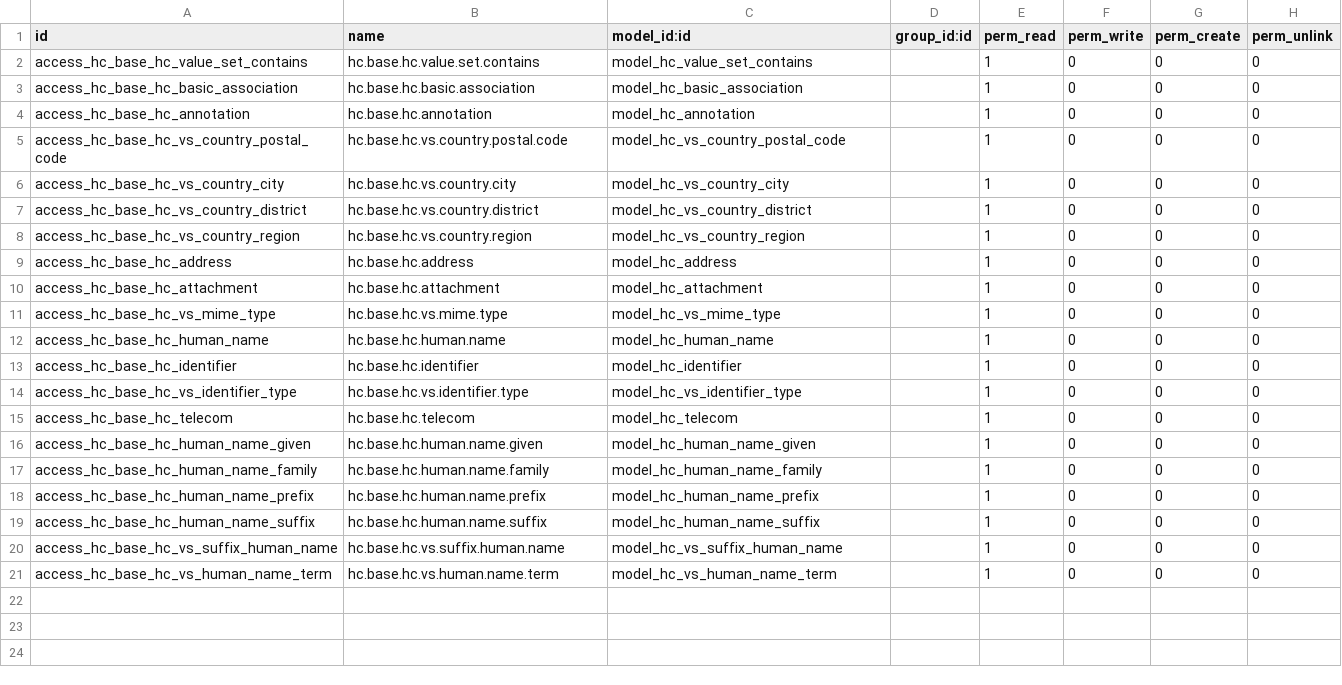
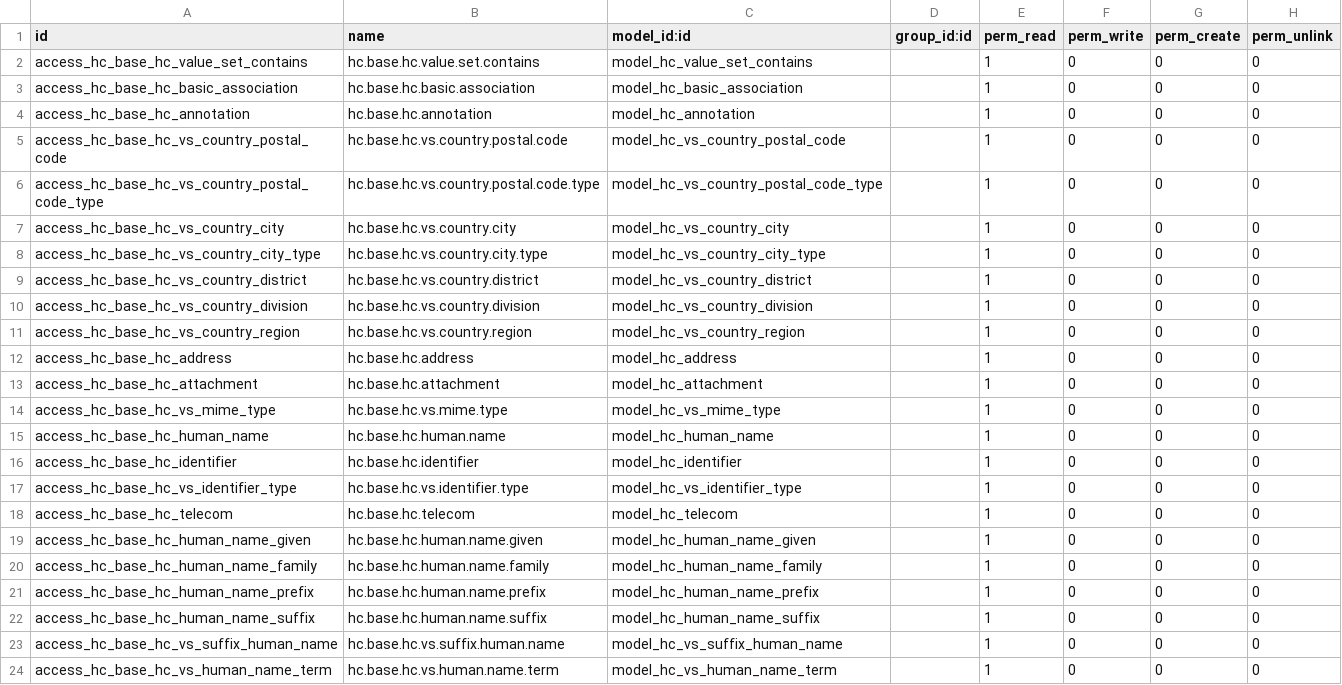
Before and after one commit to LiberTang0/odoo-fhir, a CSV file: addons/hc_base/security/ir.model.access.csv, drawn as a sheet; the diff names each change by its address in the sheet, - before the commit and + after, or states it on an @@ line.

```diff
--- a/addons/hc_base/security/ir.model.access.csv
+++ b/addons/hc_base/security/ir.model.access.csv
+row 6: access_hc_base_hc_vs_country_postal_code_type | hc.base.hc.vs.country.postal.code.type | model_hc_vs_country_postal_code_type |  | 1 | 0 | 0 | 0
+row 8: access_hc_base_hc_vs_country_city_type | hc.base.hc.vs.country.city.type | model_hc_vs_country_city_type |  | 1 | 0 | 0 | 0
+row 10: access_hc_base_hc_vs_country_division | hc.base.hc.vs.country.division | model_hc_vs_country_division |  | 1 | 0 | 0 | 0
```
Also changed, not shown: addons/hc_base/data/l10n_us/res.country.state.csv, 7 other files.
